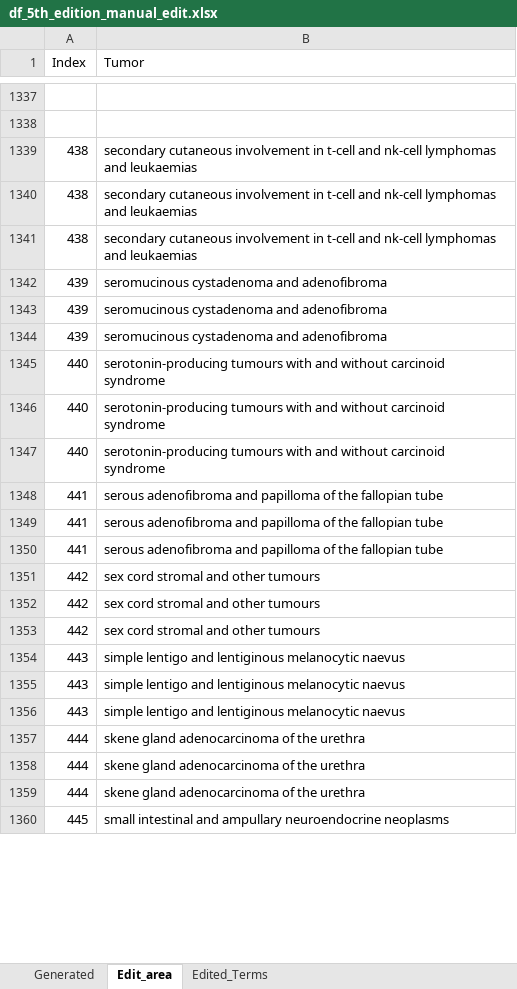
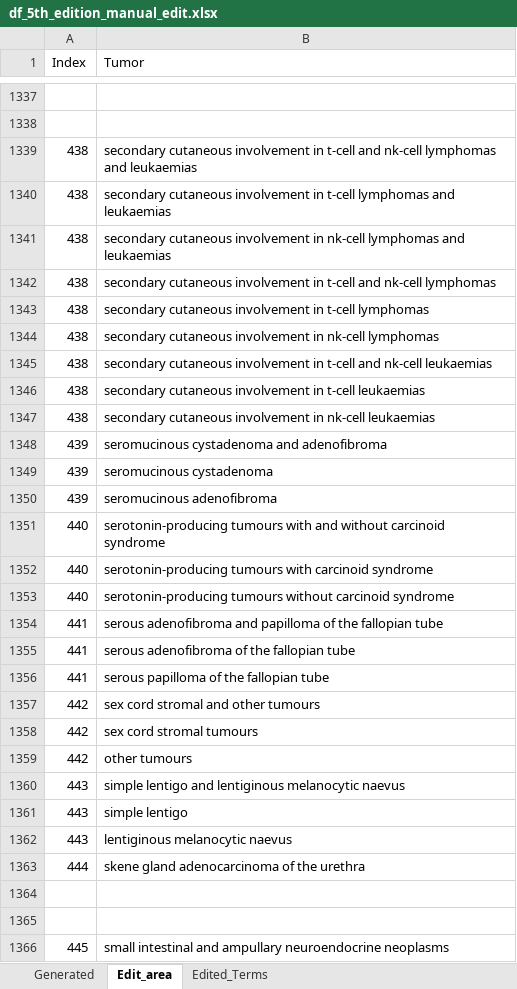
Before and after one commit to TaylorResearchLab/CANTOS, an Excel workbook: data/WHO_Tumors/intermediate/df_5th_edition_manual_edit.xlsx, sheet Edit_area, drawn as a sheet; only a part is shown, gaps mark what is left out; values as stored, in another font and other column widths than the file's, no borders; addresses are those after the commit; the diff covers the shown part only; the diff names each change by its address in the sheet, - before the commit and + after, or states it on an @@ line.

Commit message:
adding all edits to edition 5

```diff
--- a/data/WHO_Tumors/intermediate/df_5th_edition_manual_edit.xlsx (sheet Edit_area)
+++ b/data/WHO_Tumors/intermediate/df_5th_edition_manual_edit.xlsx (sheet Edit_area)
-B1340 (Tumor): …in t-cell and nk-cell lymphomas and…
+B1340 (Tumor): …in t-cell lymphomas and…
-B1341 (Tumor): …involvement in t-cell and nk-cell lymphomas…
+B1341 (Tumor): …involvement in nk-cell lymphomas…
+row 1342: 438 | secondary cutaneous involvement in t-cell and nk-cell lymphomas
+row 1343: 438 | secondary cutaneous involvement in t-cell lymphomas
+row 1344: 438 | secondary cutaneous involvement in nk-cell lymphomas
+row 1345: 438 | secondary cutaneous involvement in t-cell and nk-cell leukaemias
+row 1346: 438 | secondary cutaneous involvement in t-cell leukaemias
+row 1347: 438 | secondary cutaneous involvement in nk-cell leukaemias
-B1349 (Tumor): seromucinous cystadenoma and adenofibroma
+B1349 (Tumor): seromucinous cystadenoma
-B1350 (Tumor): seromucinous cystadenoma and adenofibroma
+B1350 (Tumor): seromucinous adenofibroma
-B1352 (Tumor): …tumours with and without carcinoid syndrome
+B1352 (Tumor): …tumours with carcinoid syndrome
-B1353 (Tumor): serotonin-producing tumours with and without carcinoid…
+B1353 (Tumor): serotonin-producing tumours without carcinoid…
-B1355 (Tumor): serous adenofibroma and papilloma of the…
+B1355 (Tumor): serous adenofibroma of the…
-B1356 (Tumor): serous adenofibroma and papilloma of…
+B1356 (Tumor): serous papilloma of…
-B1358 (Tumor): sex cord stromal and other tumours
+B1358 (Tumor): sex cord stromal tumours
-B1359 (Tumor): sex cord stromal and other tumours
+B1359 (Tumor): other tumours
-B1361 (Tumor): simple lentigo and lentiginous melanocytic naevus
+B1361 (Tumor): simple lentigo
-B1362 (Tumor): simple lentigo and lentiginous melanocytic naevus
+B1362 (Tumor): lentiginous melanocytic naevus
-row 1364: 444 | skene gland adenocarcinoma of the urethra
+row 1364: (empty)
-row 1365: 444 | skene gland adenocarcinoma of the urethra
+row 1365: (empty)
```
Also changed, not shown: 54 added rows, 2 removed rows and 183 edited cells elsewhere in this sheet.
